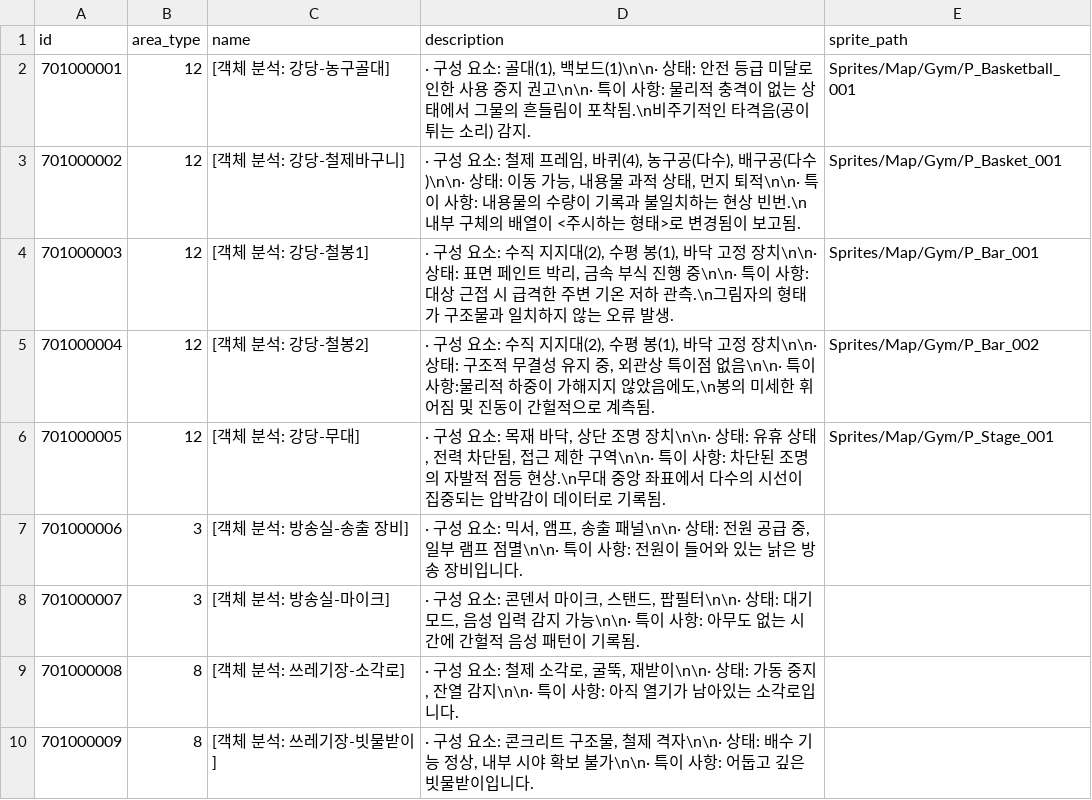
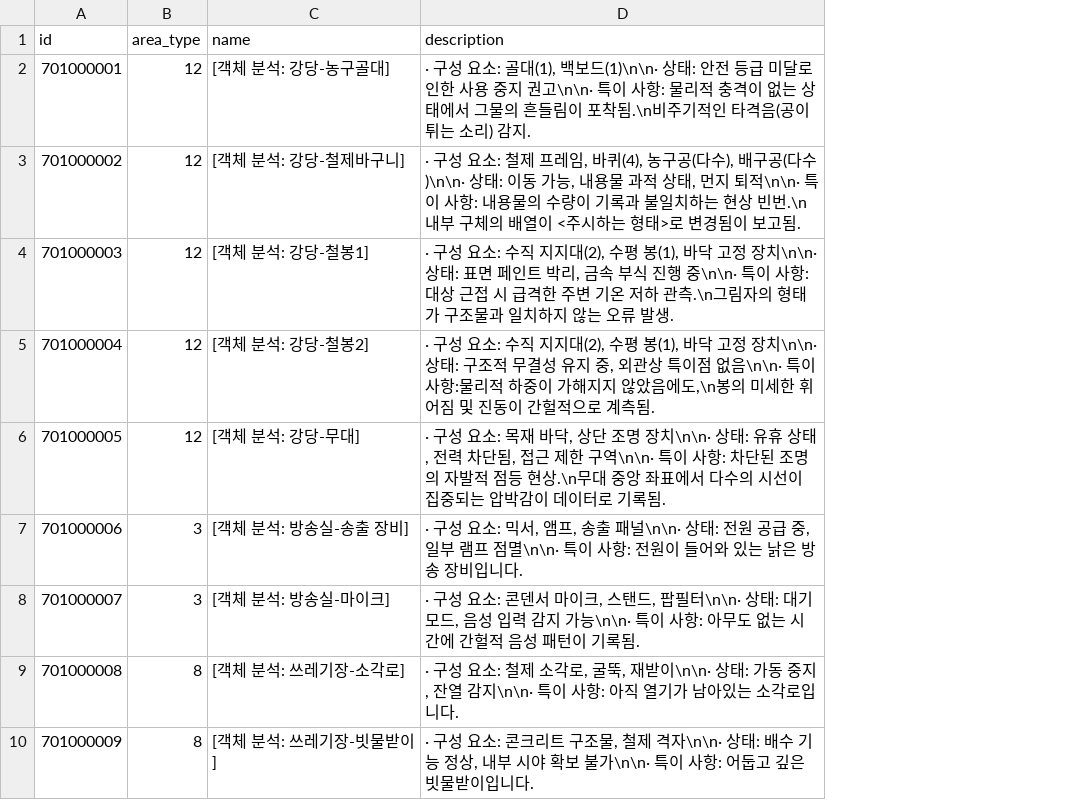
Before and after one commit to yjhan211/orbtail-server, a CSV file: network/Common/csv/interactable_info.csv, drawn as a sheet; only a part is shown; the diff names each change by its address in the sheet, - before the commit and + after, or states it on an @@ line.

```diff
--- a/network/Common/csv/interactable_info.csv
+++ b/network/Common/csv/interactable_info.csv
-column E (sprite_path), rows 2-6: Sprites/Map/Gym/P_Basketball_001 | Sprites/Map/Gym/P_Basket_001 | Sprites/Map/Gym/P_Bar_001 | Sprites/Map/Gym/P_Bar_002 | Sprites/Map/Gym/P_Stage_001
```
Also changed, not shown: 1 other file.
